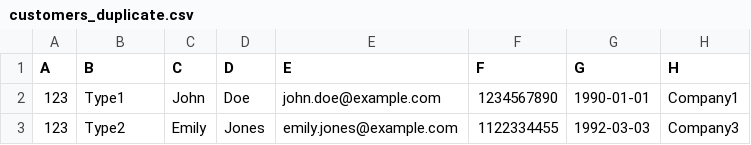
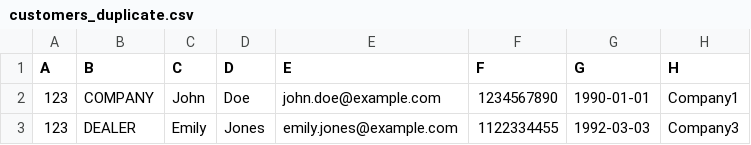
Before and after one commit to ganpat-kalal/SellCars-Customer-Module, a CSV file: customers_duplicate.csv, drawn as a sheet; only a part is shown; the diff names each change by its address in the sheet, - before the commit and + after, or states it on an @@ line.

```diff
--- a/customers_duplicate.csv
+++ b/customers_duplicate.csv
-B2 (B): Type1
+B2 (B): COMPANY
-B3 (B): Type2
+B3 (B): DEALER
```
Also changed, not shown: addresses.csv, customers.csv, 9 other files.
